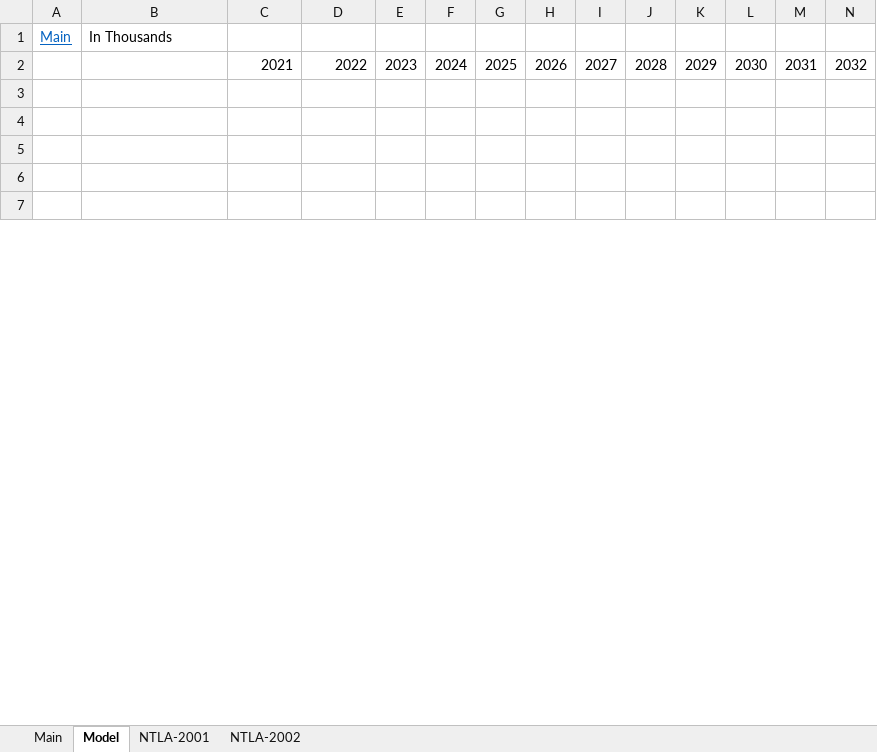
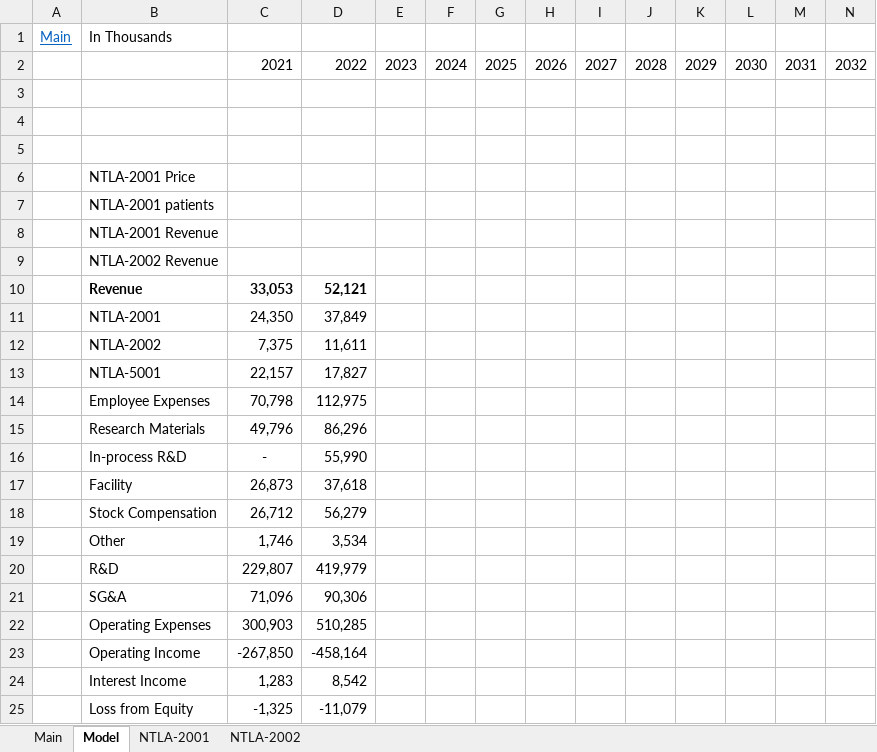
Before and after one commit to LukaLiegis/Market-Research, an Excel workbook: Models/Intellia Therapeutics (NTLA).xlsx, sheet Model, drawn as a sheet; only a part is shown; the shorter side is filled out with more unchanged rows; values as stored, in another font and other column widths than the file's, no borders; rows hold the shown columns only; the diff covers the shown part only; the diff names each change by its address in the sheet, - before the commit and + after, or states it on an @@ line.

Commit message:
Commit 2

```diff
--- a/Models/Intellia Therapeutics (NTLA).xlsx (sheet Model)
+++ b/Models/Intellia Therapeutics (NTLA).xlsx (sheet Model)
+row 6:  | NTLA-2001 Price
+row 7:  | NTLA-2001 patients
+row 8:  | NTLA-2001 Revenue
+row 9:  | NTLA-2002 Revenue
+row 10:  | Revenue | 33,053 | 52,121
+row 11:  | NTLA-2001 | 24,350 | 37,849
+row 12:  | NTLA-2002 | 7,375 | 11,611
+row 13:  | NTLA-5001 | 22,157 | 17,827
+row 14:  | Employee Expenses | 70,798 | 112,975
+row 15:  | Research Materials | 49,796 | 86,296
+row 16:  | In-process R&D | - | 55,990
+row 17:  | Facility | 26,873 | 37,618
+row 18:  | Stock Compensation | 26,712 | 56,279
+row 19:  | Other | 1,746 | 3,534
+row 20:  | R&D | 229,807 | 419,979
+row 21:  | SG&A | 71,096 | 90,306
+row 22:  | Operating Expenses | 300,903 | 510,285
+row 23:  | Operating Income | -267,850 | -458,164
+row 24:  | Interest Income | 1,283 | 8,542
+row 25:  | Loss from Equity | -1,325 | -11,079
```
Also changed, not shown: 10 added rows and 5 removed rows elsewhere in this sheet, sheet NTLA-2002.
